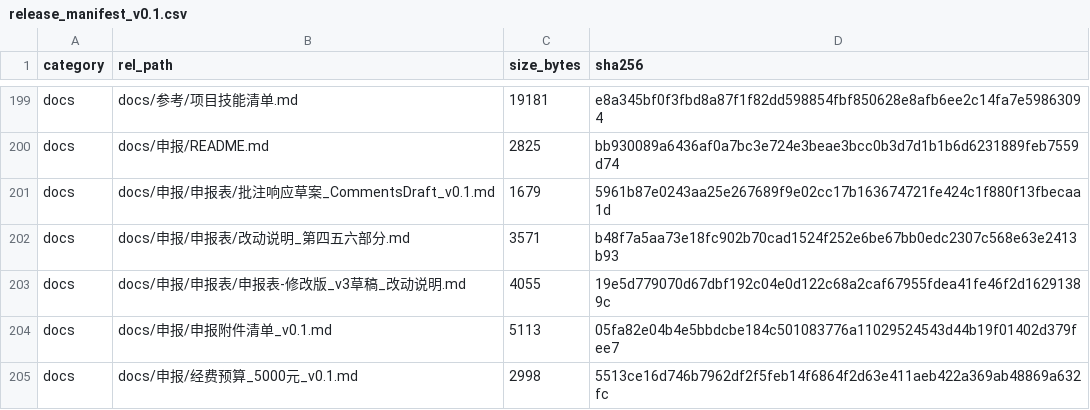
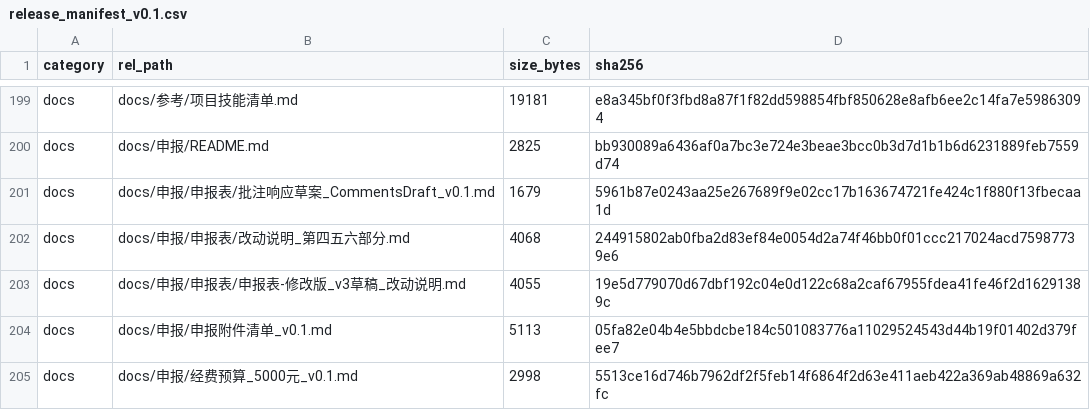
Before and after one commit to YWC886/new-folder, a CSV file: data/processed/release_manifest_v0.1.csv, drawn as a sheet; only a part is shown, gaps mark what is left out.

```diff
--- a/data/processed/release_manifest_v0.1.csv
+++ b/data/processed/release_manifest_v0.1.csv
@@ -201,3 +201,3 @@ docs,docs/申报/README.md,2825,bb930089a6436af0a7bc3e724e3beae3bcc0b3d7d1b1b6d6
 docs,docs/申报/申报表/批注响应草案_CommentsDraft_v0.1.md,1679,5961b87e0243aa25e267689f9e02cc17b163674721fe424c1f880f13fbecaa1d
-docs,docs/申报/申报表/改动说明_第四五六部分.md,3571,b48f7a5aa73e18fc902b70cad1524f252e6be67bb0edc2307c568e63e2413b93
+docs,docs/申报/申报表/改动说明_第四五六部分.md,4068,244915802ab0fba2d83ef84e0054d2a74f46bb0f01ccc217024acd75987739e6
 docs,docs/申报/申报表/申报表-修改版_v3草稿_改动说明.md,4055,19e5d779070d67dbf192c04e0d122c68a2caf67955fdea41fe46f2d16291389c
```
Also changed, not shown: 3 other files.
